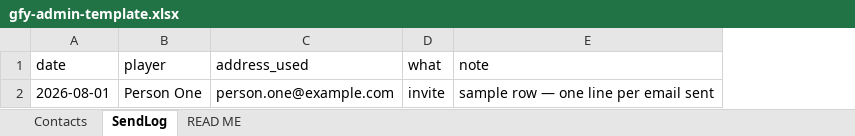
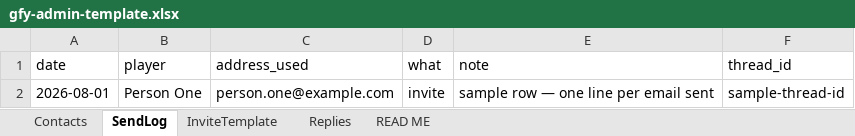
Before and after one commit to Killerroyboy/gfy, an Excel workbook: tools/gfy-admin-template.xlsx, sheet SendLog, drawn as a sheet; values as stored, in another font and other column widths than the file's, no borders; the diff names each change by its address in the sheet, - before the commit and + after, or states it on an @@ line.

Commit message:
gfy-mailer.gs: Send invites button (test mode default) + 15-min reply watcher; admin template gains SendLog.thread_id, InviteTemplate, Replies (BACKLOG #33 A+C, offline)

```diff
--- a/tools/gfy-admin-template.xlsx (sheet SendLog)
+++ b/tools/gfy-admin-template.xlsx (sheet SendLog)
+sheet tab: InviteTemplate
+sheet tab: Replies
+column F (thread_id), row 2: sample-thread-id
```
Also changed, not shown: sheet READ ME, 4 other files.
